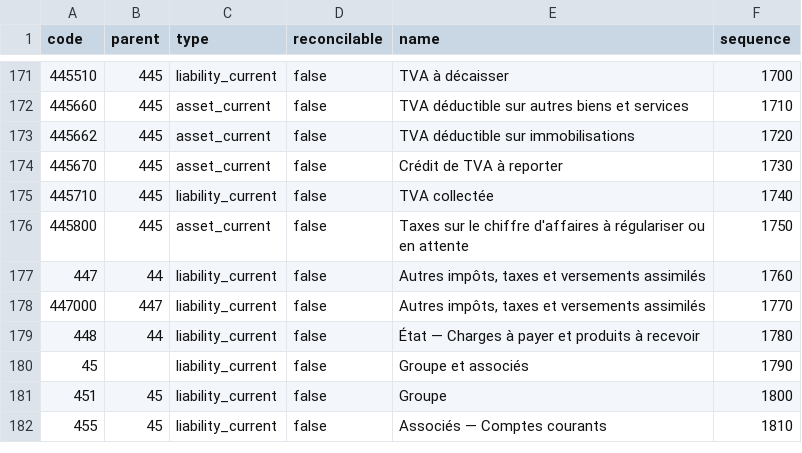
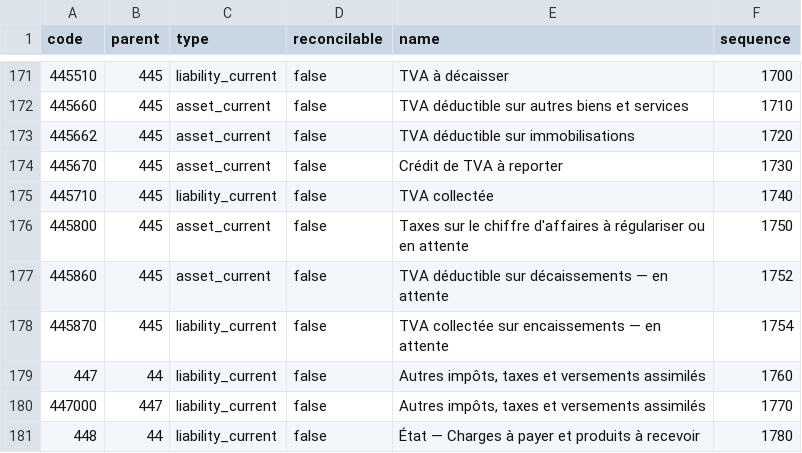
Before and after one commit to Ekwo-ai/ekwo, a CSV file: packs/fr/accounts.csv, drawn as a sheet; only a part is shown, gaps mark what is left out; the shorter side is filled out with more unchanged rows; the diff names each change by its address in the sheet, - before the commit and + after, or states it on an @@ line.

```diff
--- a/packs/fr/accounts.csv
+++ b/packs/fr/accounts.csv
+row 177: 445860 | 445 | asset_current | false | TVA déductible sur décaissements — en attente | 1752
+row 178: 445870 | 445 | liability_current | false | TVA collectée sur encaissements — en attente | 1754
```
Also changed, not shown: 22 other files.
